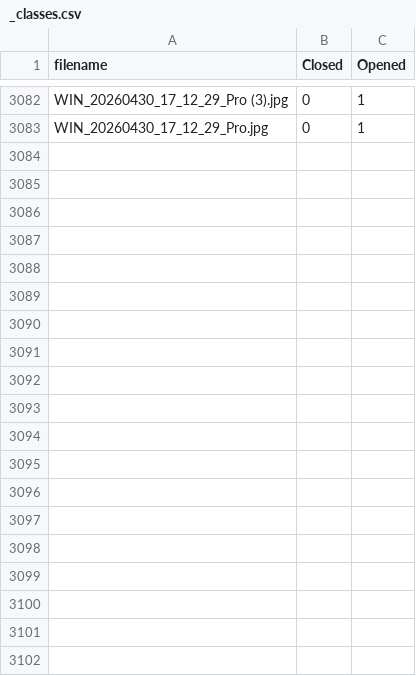
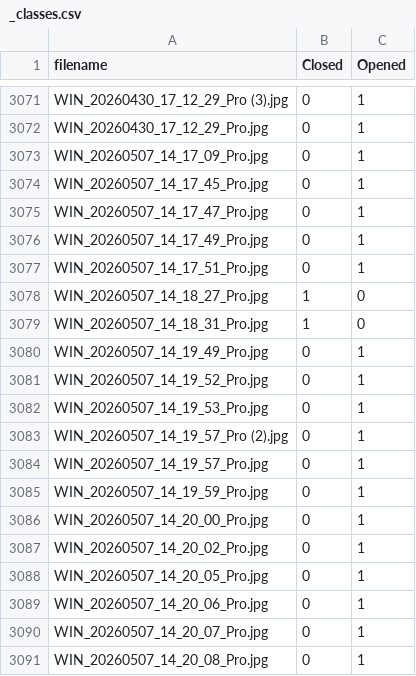
Before and after one commit to CS731-2026/project-1-emotion-aware-chatbot-team-6, a CSV file: dataset/eye/train/_classes.csv, drawn as a sheet; only a part is shown, gaps mark what is left out; the diff covers the shown part only; the diff names each change by its address in the sheet, - before the commit and + after, or states it on an @@ line.

Commit message:
feat: clean duplicate entries and enrich eye dataset with new samples
The changes remove duplicate image entries from timestamped recordings and add new training samples from a recent recording session (20260507), improving dataset quality for the eye state classification model.

```diff
--- a/dataset/eye/train/_classes.csv
+++ b/dataset/eye/train/_classes.csv
+row 3073: WIN_20260507_14_17_09_Pro.jpg | 0 | 1
+row 3074: WIN_20260507_14_17_45_Pro.jpg | 0 | 1
+row 3075: WIN_20260507_14_17_47_Pro.jpg | 0 | 1
+row 3076: WIN_20260507_14_17_49_Pro.jpg | 0 | 1
+row 3077: WIN_20260507_14_17_51_Pro.jpg | 0 | 1
+row 3078: WIN_20260507_14_18_27_Pro.jpg | 1 | 0
+row 3079: WIN_20260507_14_18_31_Pro.jpg | 1 | 0
+row 3080: WIN_20260507_14_19_49_Pro.jpg | 0 | 1
+row 3081: WIN_20260507_14_19_52_Pro.jpg | 0 | 1
+row 3082: WIN_20260507_14_19_53_Pro.jpg | 0 | 1
+row 3083: WIN_20260507_14_19_57_Pro (2).jpg | 0 | 1
+row 3084: WIN_20260507_14_19_57_Pro.jpg | 0 | 1
+row 3085: WIN_20260507_14_19_59_Pro.jpg | 0 | 1
+row 3086: WIN_20260507_14_20_00_Pro.jpg | 0 | 1
+row 3087: WIN_20260507_14_20_02_Pro.jpg | 0 | 1
+row 3088: WIN_20260507_14_20_05_Pro.jpg | 0 | 1
+row 3089: WIN_20260507_14_20_06_Pro.jpg | 0 | 1
+row 3090: WIN_20260507_14_20_07_Pro.jpg | 0 | 1
+row 3091: WIN_20260507_14_20_08_Pro.jpg | 0 | 1
```
Also changed, not shown: 21 added rows and 11 removed rows elsewhere in this file, runs_timm/eye_efficientnet_b0/history.csv, 14 other files.
